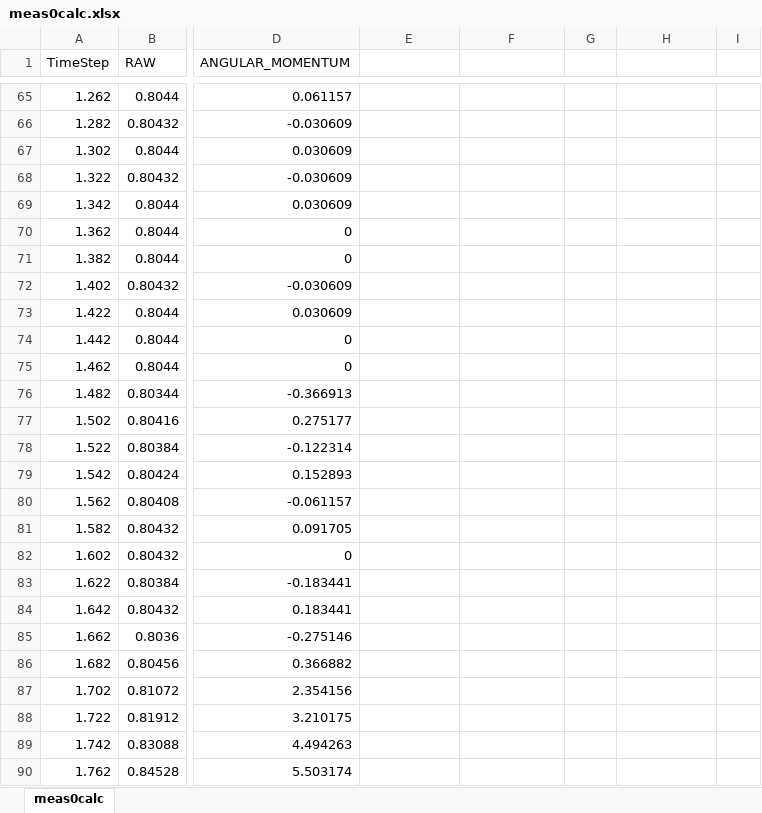
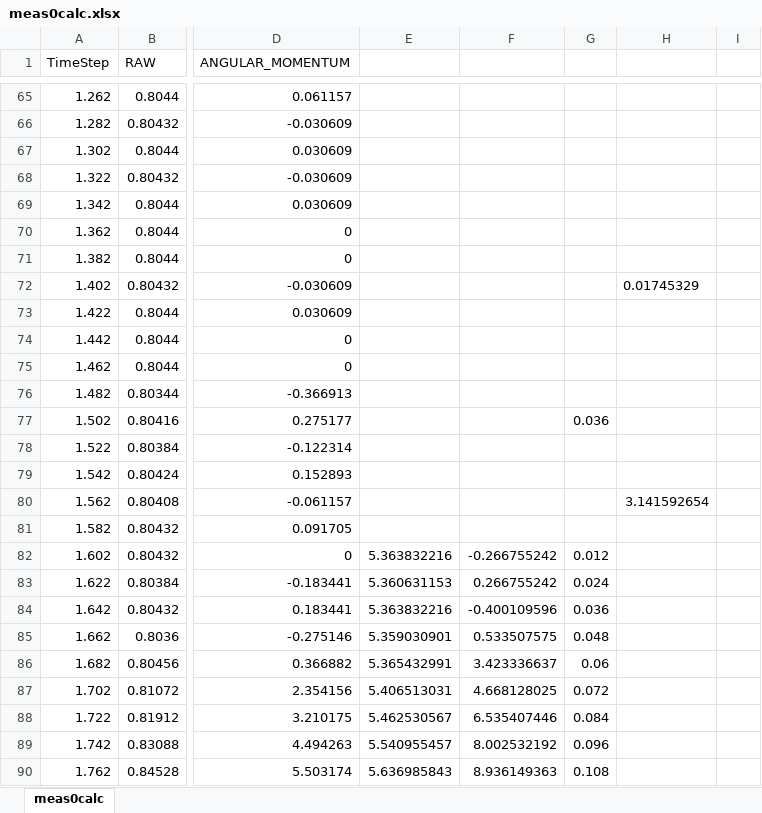
Before and after one commit to fred441a/3Dprinter-BLDC-control, an Excel workbook: CSV/meas0calc.xlsx, sheet meas0calc, drawn as a sheet; only a part is shown, gaps mark what is left out; values as stored, in another font and other column widths than the file's, no borders; charts and pictures not drawn; the diff covers the shown part only; the diff names each change by its address in the sheet, - before the commit and + after, or states it on an @@ line.

Commit message:
freds step_respons

```diff
--- a/CSV/meas0calc.xlsx (sheet meas0calc)
+++ b/CSV/meas0calc.xlsx (sheet meas0calc)
-H72: (empty)
+H72: 0.01745329
-G77: (empty)
+G77: 0.036
-H80: (empty)
+H80: 3.141592654
-E82: (empty)
+E82: 5.363832216
-F82: (empty)
+F82: -0.266755242
-G82: (empty)
+G82: 0.012
-E83: (empty)
+E83: 5.360631153
-F83: (empty)
+F83: 0.266755242
-G83: (empty)
+G83: 0.024
-E84: (empty)
+E84: 5.363832216
-F84: (empty)
+F84: -0.400109596
-G84: (empty)
+G84: 0.036
-E85: (empty)
+E85: 5.359030901
-F85: (empty)
+F85: 0.533507575
-G85: (empty)
+G85: 0.048
-E86: (empty)
+E86: 5.365432991
-F86: (empty)
+F86: 3.423336637
-G86: (empty)
+G86: 0.06
-E87: (empty)
+E87: 5.406513031
-F87: (empty)
+F87: 4.668128025
-G87: (empty)
+G87: 0.072
-E88: (empty)
+E88: 5.462530567
-F88: (empty)
+F88: 6.535407446
-G88: (empty)
+G88: 0.084
-E89: (empty)
+E89: 5.540955457
-F89: (empty)
+F89: 8.002532192
-G89: (empty)
+G89: 0.096
-E90: (empty)
+E90: 5.636985843
-F90: (empty)
+F90: 8.936149363
-G90: (empty)
+G90: 0.108
```
Also changed, not shown: 285 edited cells elsewhere in this sheet, charts or pictures, 1 other file.
